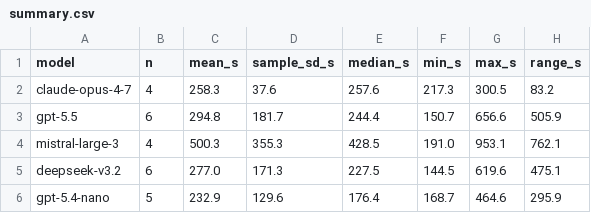
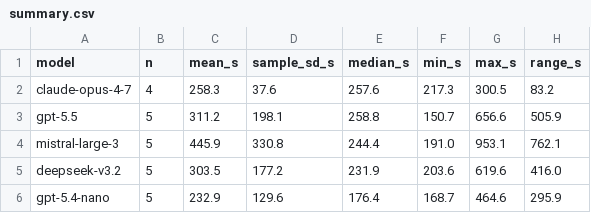
Before and after one commit to Groeschel-lab/inconsistency-check, a CSV file: deployment-benchmark-results/final/summary.csv, drawn as a sheet.

```diff
--- a/deployment-benchmark-results/final/summary.csv
+++ b/deployment-benchmark-results/final/summary.csv
@@ -2,5 +2,5 @@ model,n,mean_s,sample_sd_s,median_s,min_s,max_s,range_s
 claude-opus-4-7,4,258.3,37.6,257.6,217.3,300.5,83.2
-gpt-5.5,6,294.8,181.7,244.4,150.7,656.6,505.9
-mistral-large-3,4,500.3,355.3,428.5,191.0,953.1,762.1
-deepseek-v3.2,6,277.0,171.3,227.5,144.5,619.6,475.1
+gpt-5.5,5,311.2,198.1,258.8,150.7,656.6,505.9
+mistral-large-3,5,445.9,330.8,244.4,191.0,953.1,762.1
+deepseek-v3.2,5,303.5,177.2,231.9,203.6,619.6,416.0
 gpt-5.4-nano,5,232.9,129.6,176.4,168.7,464.6,295.9
```
Also changed, not shown: deployment-benchmark-results/final/raw.csv, 5 other files.
